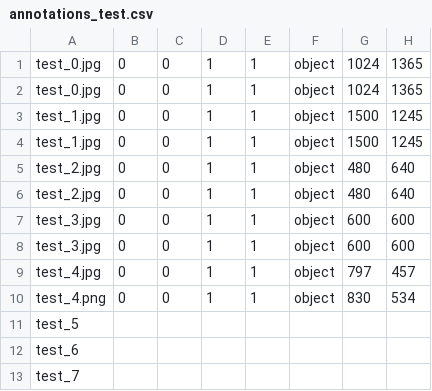
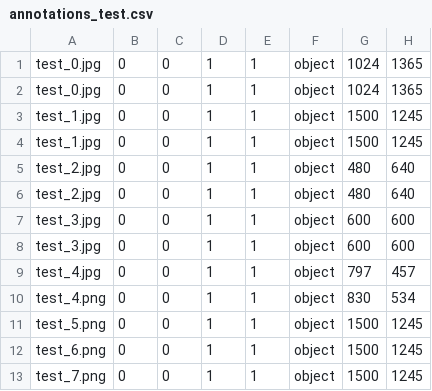
Before and after one commit to alextaymx/SKU110K, a CSV file: ownData/annotations/annotations_test.csv, drawn as a sheet.

Commit message:
Update annotations_test.csv

```diff
--- a/ownData/annotations/annotations_test.csv
+++ b/ownData/annotations/annotations_test.csv
@@ -10,4 +10,4 @@ test_4.jpg,0,0,1,1,object,797,457
 test_4.png,0,0,1,1,object,830,534
-test_5,,,,,
-test_6,,,,,
-test_7,,,,,
+test_5.png,0,0,1,1,object,1500,1245
+test_6.png,0,0,1,1,object,1500,1245
+test_7.png,0,0,1,1,object,1500,1245
```
